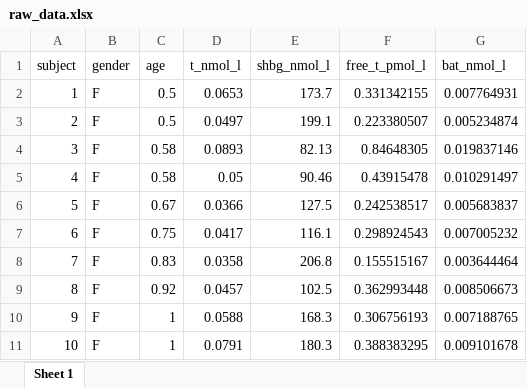
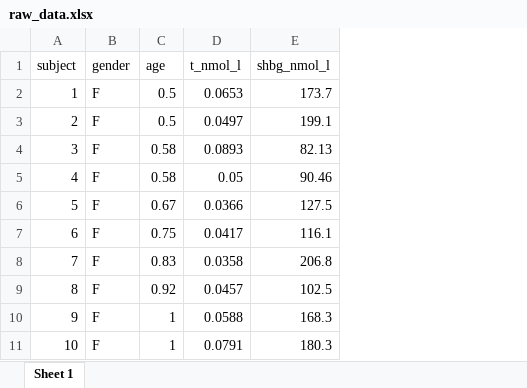
Before and after one commit to drdanholmes/jmsacl_continuous_reference_interval, an Excel workbook: data/raw_data.xlsx, sheet Sheet 1, drawn as a sheet; only a part is shown; values as stored, in another font and other column widths than the file's, no borders; the diff names each change by its address in the sheet, - before the commit and + after, or states it on an @@ line.

```diff
--- a/data/raw_data.xlsx (sheet Sheet 1)
+++ b/data/raw_data.xlsx (sheet Sheet 1)
-column F (free_t_pmol_l), rows 2-11: 0.331342155 | 0.223380507 | 0.84648305 | 0.43915478 | 0.242538517 | 0.298924543 | 0.155515167 | 0.362993448 | 0.306756193 | 0.388383295
-column G (bat_nmol_l), rows 2-11: 0.007764931 | 0.005234874 | 0.019837146 | 0.010291497 | 0.005683837 | 0.007005232 | 0.003644464 | 0.008506673 | 0.007188765 | 0.009101678
```
Also changed, not shown: 7 other files.
